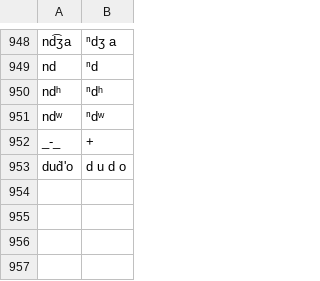
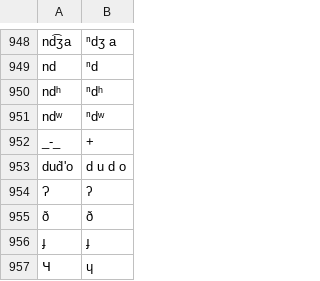
Before and after one commit to lexibank/transnewguineaorg, a TSV file: etc/orthography.tsv, drawn as a sheet; only a part is shown, gaps mark what is left out; the diff names each change by its address in the sheet, - before the commit and + after, or states it on an @@ line.

```diff
--- a/etc/orthography.tsv
+++ b/etc/orthography.tsv
+row 954: Ɂ | ʔ
+row 955: ð | ð
+row 956: ɟ | ɟ
+row 957: Ɥ | ɥ
```
Also changed, not shown: 9 other files.
